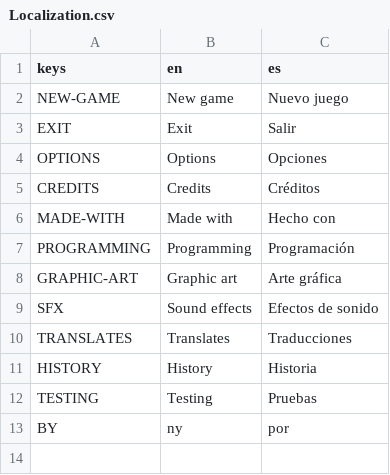
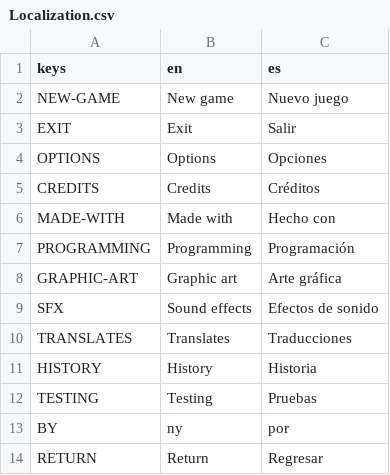
Before and after one commit to tsarquis88/godot-game-template, a CSV file: Localization/Localization.csv, drawn as a sheet.

```diff
--- a/Localization/Localization.csv
+++ b/Localization/Localization.csv
@@ -13 +13,2 @@ TESTING,"Testing","Pruebas"
 BY,"ny","por"
+RETURN,"Return","Regresar"
```
Also changed, not shown: 4 other files.
